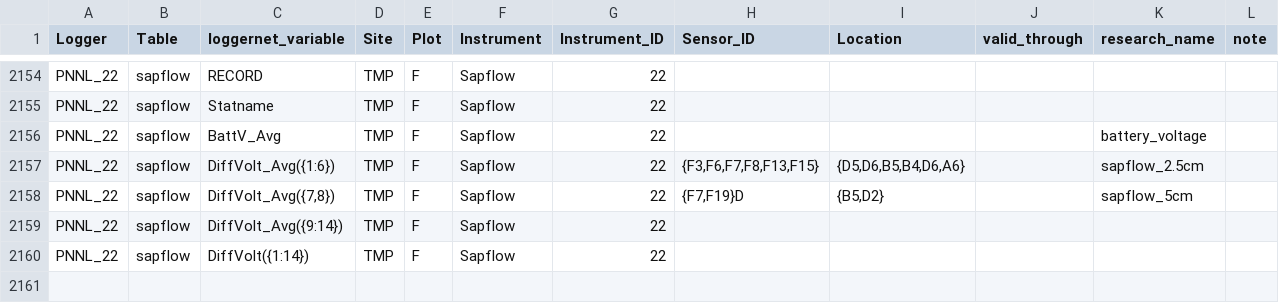
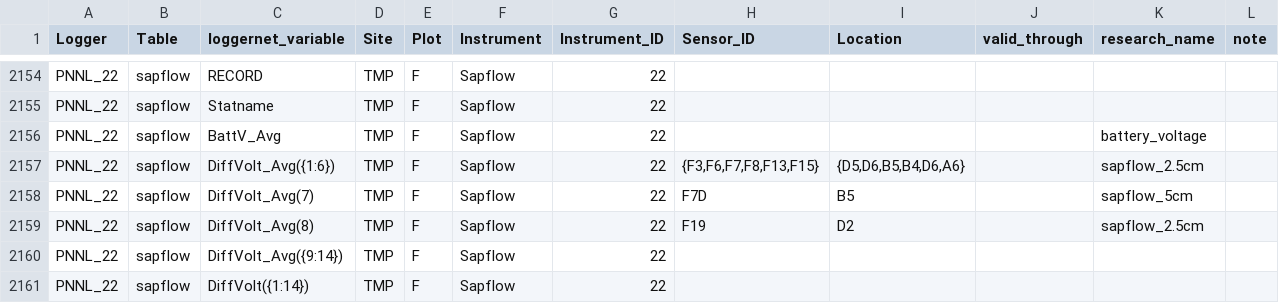
Before and after one commit to COMPASS-DOE/data-workflows, a CSV file: synoptic/metadata/design_table.csv, drawn as a sheet; only a part is shown, gaps mark what is left out; the shorter side is filled out with more unchanged rows.

Commit message:
Correct TEMPEST sapflow logger 22, port 8: F19 not F19D (#184)

```diff
--- a/synoptic/metadata/design_table.csv
+++ b/synoptic/metadata/design_table.csv
@@ -2157,3 +2157,4 @@ PNNL_22,sapflow,BattV_Avg,TMP,F,Sapflow,22,,,,battery_voltage,
 PNNL_22,sapflow,DiffVolt_Avg({1:6}),TMP,F,Sapflow,22,"{F3,F6,F7,F8,F13,F15}","{D5,D6,B5,B4,D6,A6}",,sapflow_2.5cm,
-PNNL_22,sapflow,"DiffVolt_Avg({7,8})",TMP,F,Sapflow,22,"{F7,F19}D","{B5,D2}",,sapflow_5cm,
+PNNL_22,sapflow,DiffVolt_Avg(7),TMP,F,Sapflow,22,F7D,B5,,sapflow_5cm,
+PNNL_22,sapflow,DiffVolt_Avg(8),TMP,F,Sapflow,22,F19,D2,,sapflow_2.5cm,
 PNNL_22,sapflow,DiffVolt_Avg({9:14}),TMP,F,Sapflow,22,,,,,
```
